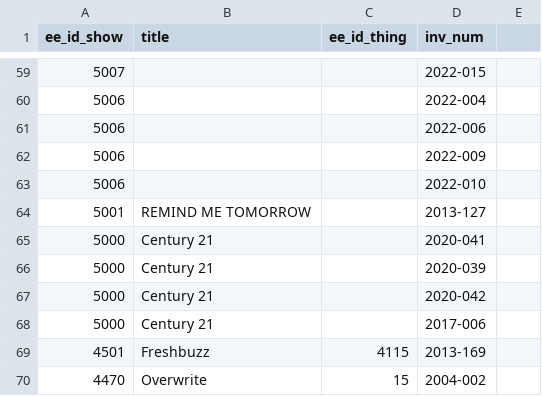
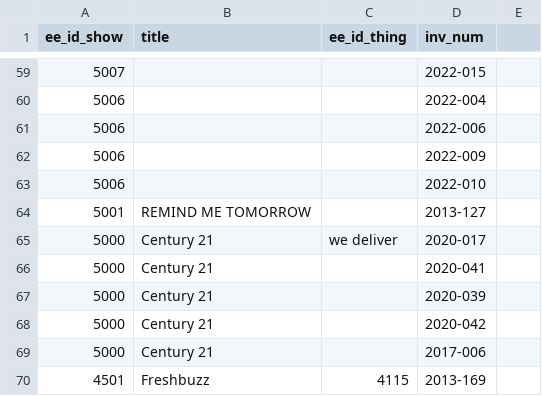
Before and after one commit to coryarcangel/coryarcangel.com, a CSV file: _data/thingsXshows.csv, drawn as a sheet; only a part is shown, gaps mark what is left out; the shorter side is filled out with more unchanged rows; the diff names each change by its address in the sheet, - before the commit and + after, or states it on an @@ line.

```diff
--- a/_data/thingsXshows.csv
+++ b/_data/thingsXshows.csv
+row 65: 5000 | Century 21 | we deliver | 2020-017
```
Also changed, not shown: _data/shows.csv, _data/things.csv, 3 other files.
